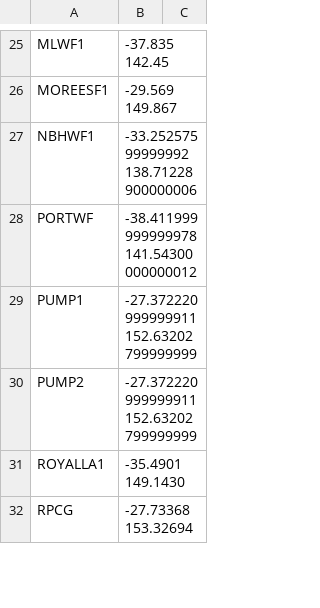
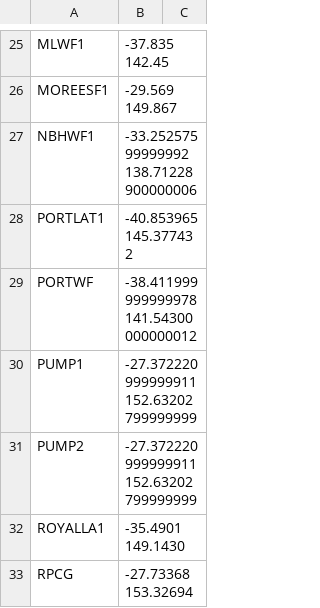
Before and after one commit to dentin/aemo-archiver, a CSV file: power_station_metadata/manual_station_locations.csv, drawn as a sheet; only a part is shown, gaps mark what is left out.

```diff
--- a/power_station_metadata/manual_station_locations.csv
+++ b/power_station_metadata/manual_station_locations.csv
@@ -27,2 +27,3 @@ MOREESF1,-29.569 149.867
 NBHWF1,-33.25257599999992 138.71228900000006
+PORTLAT1,-40.853965 145.377432
 PORTWF,-38.411999999999978 141.54300000000012
```
Also changed, not shown: power_station_metadata/nem-Generators and Scheduled Loads.csv, power_station_metadata/power_station_locations.csv, 3 other files.
